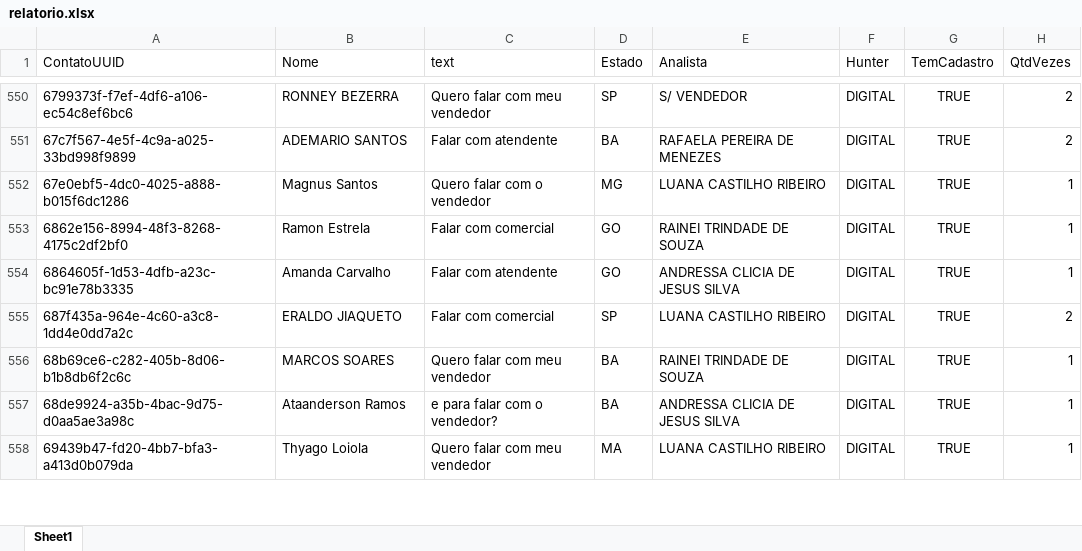
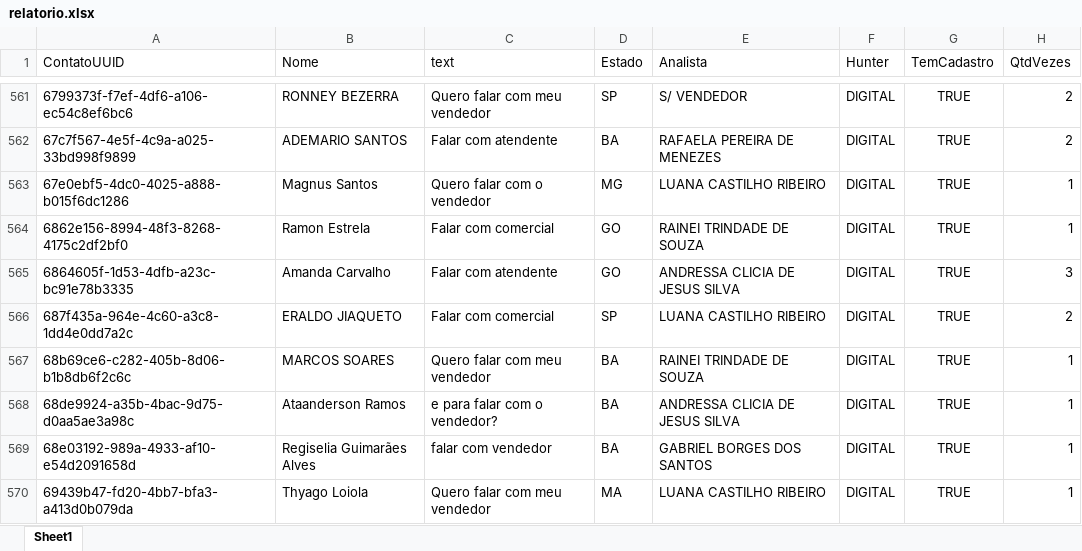
Before and after one commit to Marketing-Amara/weni-relatorio, an Excel workbook: output/relatorio.xlsx, sheet Sheet1, drawn as a sheet; only a part is shown, gaps mark what is left out; values as stored, in another font and other column widths than the file's, no borders; addresses are those after the commit; the diff covers the shown part only; the diff names each change by its address in the sheet, - before the commit and + after, or states it on an @@ line.

```diff
--- a/output/relatorio.xlsx (sheet Sheet1)
+++ b/output/relatorio.xlsx (sheet Sheet1)
-H565 (QtdVezes): 1
+H565 (QtdVezes): 3
+row 569: 68e03192-989a-4933-af10-e54d2091658d | Regiselia Guimarães Alves | falar com vendedor | BA | GABRIEL BORGES DOS SANTOS | DIGITAL | TRUE | 1
```
Also changed, not shown: 35 added rows and 82 edited cells elsewhere in this sheet.
